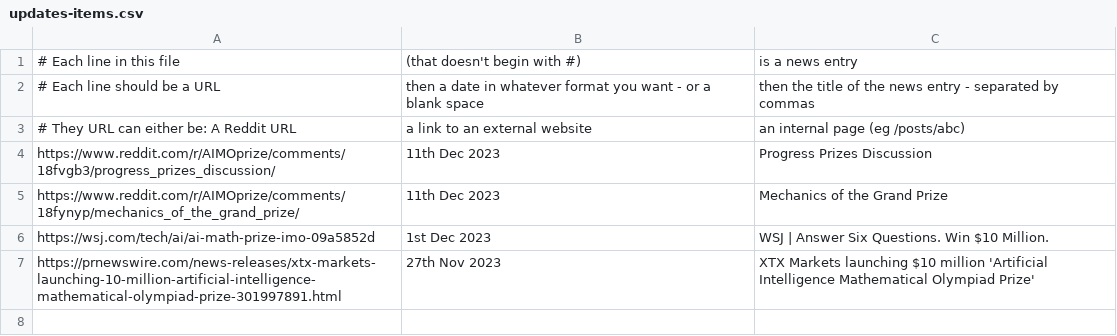
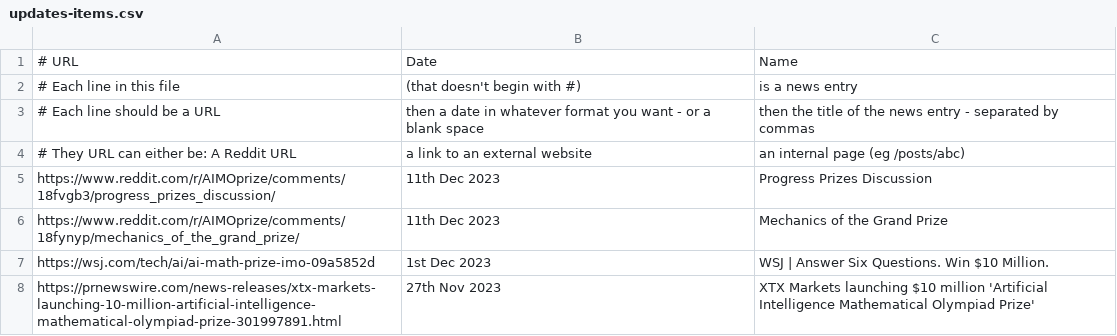
Before and after one commit to eulergammaelliott/euler-gamma-aimo, a CSV file: content/updates-items.csv, drawn as a sheet.

Commit message:
Update updates-items.csv headers

```diff
--- a/content/updates-items.csv
+++ b/content/updates-items.csv
@@ -1 +1,2 @@
+# URL, Date, Name
 # Each line in this file, (that doesn't begin with #), is a news entry
```
